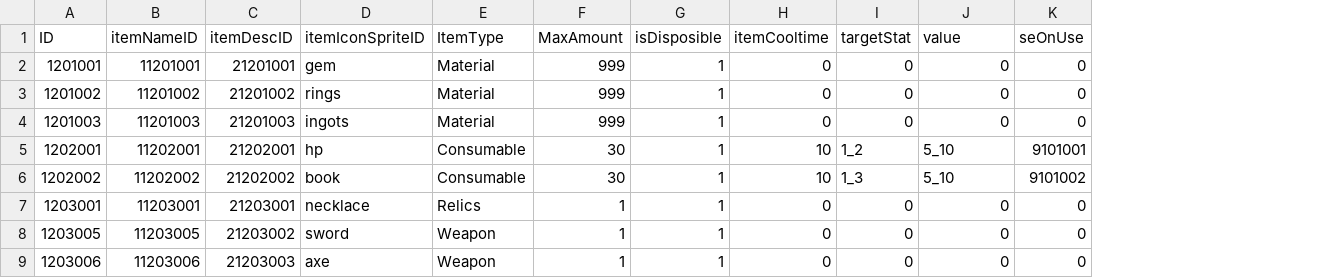
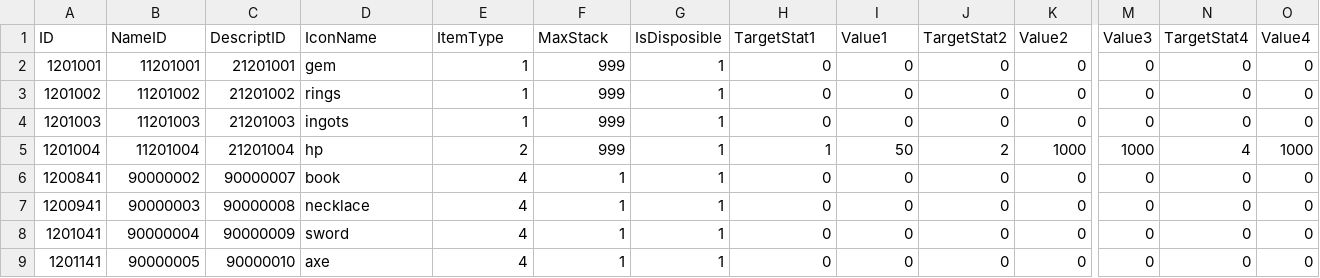
Before and after one commit to KDH1213/SurvivalProject, a CSV file: Assets/Resources/Tables/ItemTable.csv, drawn as a sheet; only a part is shown, gaps mark what is left out; removed rows and columns are numbered as before the commit, all else as after; rows hold the shown columns only; the diff covers the shown part only; the diff names each change by its address in the sheet, - before the commit and + after, or states it on an @@ line.

```diff
--- a/Assets/Resources/Tables/ItemTable.csv
+++ b/Assets/Resources/Tables/ItemTable.csv
+column M (Value3), rows 2-4: all 0; rows 7-9: all 0
+column N (TargetStat4), rows 2-4: all 0; rows 7-9: all 0
+column O (Value4), rows 2-4: all 0; rows 7-9: all 0
-B1: itemNameID
+B1: NameID
-C1: itemDescID
+C1: DescriptID
-D1: itemIconSpriteID
+D1: IconName
-F1: MaxAmount
+F1: MaxStack
-G1: isDisposible
+G1: IsDisposible
-H1: itemCooltime
+H1: TargetStat1
-I1: targetStat
+I1: Value1
-J1: value
+J1: TargetStat2
-K1: seOnUse
+K1: Value2
-E2:E4 (ItemType): Material
+E2:E4 (ItemType): 1
-row 5: 1202001 | 11202001 | 21202001 | hp | Consumable | 30 | 1 | 10 | 1_2 | 5_10 | 9101001
-row 6: 1202002 | 11202002 | 21202002 | book | Consumable | 30 | 1 | 10 | 1_3 | 5_10 | 9101002
+row 5: 1201004 | 11201004 | 21201004 | hp | 2 | 999 | 1 | 1 | 50 | 2 | 1000 | 1000 | 4 | 1000
+row 6: 1200841 | 90000002 | 90000007 | book | 4 | 1 | 1 | 0 | 0 | 0 | 0 | 0 | 0 | 0
-A7 (ID): 1203001
+A7 (ID): 1200941
-B7 (NameID): 11203001
+B7 (NameID): 90000003
-C7 (DescriptID): 21203001
+C7 (DescriptID): 90000008
-E7 (ItemType): Relics
+E7 (ItemType): 4
-A8 (ID): 1203005
+A8 (ID): 1201041
-B8 (NameID): 11203005
+B8 (NameID): 90000004
-C8 (DescriptID): 21203002
+C8 (DescriptID): 90000009
-E8:E9 (ItemType): Weapon
+E8:E9 (ItemType): 4
-A9 (ID): 1203006
+A9 (ID): 1201141
-B9 (NameID): 11203006
+B9 (NameID): 90000005
-C9 (DescriptID): 21203003
+C9 (DescriptID): 90000010
```
Also changed, not shown: 1 edited cell elsewhere in this file, 4 other files.
